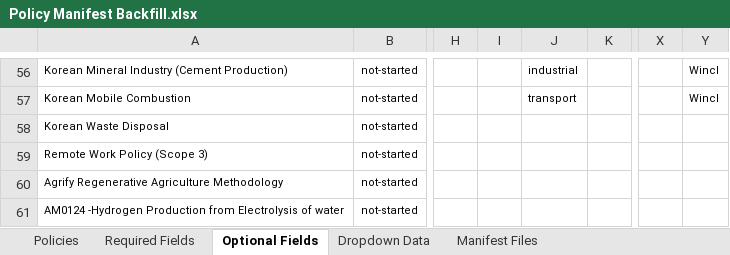
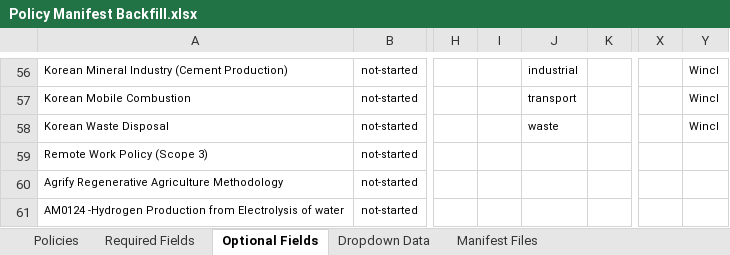
Before and after one commit to swidnikk/guardian, an Excel workbook: Methodology Library/Policy Manifest Backfill.xlsx, sheet Optional Fields, drawn as a sheet; only a part is shown, gaps mark what is left out; values as stored, in another font and other column widths than the file's, no borders; charts and pictures and table styles not drawn; the diff names each change by its address in the sheet, - before the commit and + after, or states it on an @@ line.

```diff
--- a/Methodology Library/Policy Manifest Backfill.xlsx (sheet Optional Fields)
+++ b/Methodology Library/Policy Manifest Backfill.xlsx (sheet Optional Fields)
-J58: (empty)
+J58: waste
-Y58: (empty)
+Y58: Wincl
```
Also changed, not shown: sheet Required Fields, sheet Policies, 1 other file.
